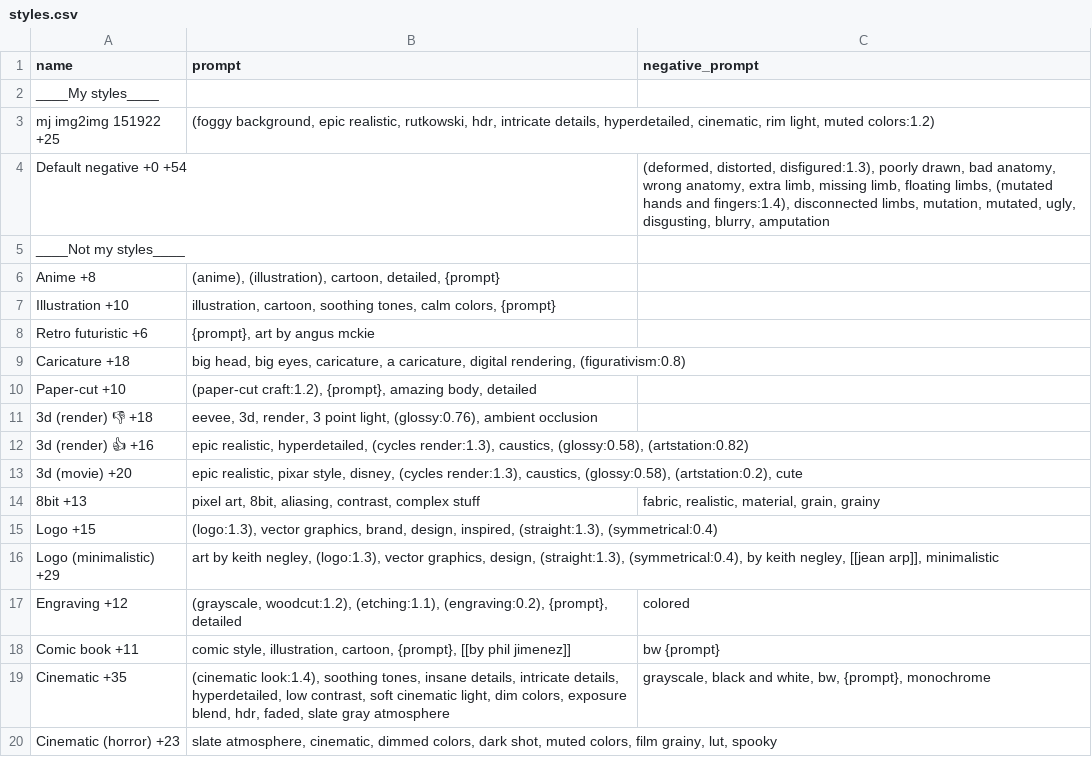
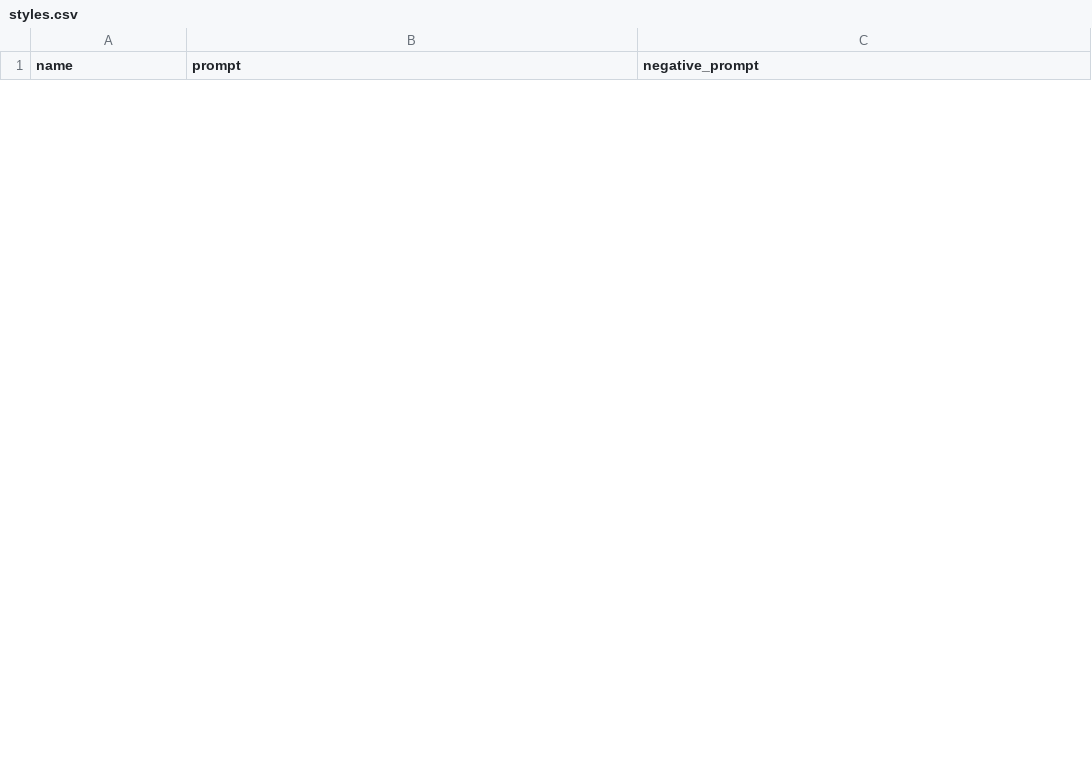
Before and after one commit to EDGES2/Prompt-TOKENS, a CSV file: images/styles.csv, drawn as a sheet; only a part is shown; the diff covers the shown part only.

Commit message:
changed information

```diff
--- a/images/styles.csv
+++ b/images/styles.csv
@@ -1,20 +1 @@
 name,prompt,negative_prompt
-____My styles____,,
-mj img2img 151922 +25,"(foggy background, epic realistic, rutkowski, hdr, intricate details, hyperdetailed, cinematic, rim light, muted colors:1.2)",
-Default negative +0 +54,,"(deformed, distorted, disfigured:1.3), poorly drawn, bad anatomy, wrong anatomy, extra limb, missing limb, floating limbs, (mutated hands and fingers:1.4), disconnected limbs, mutation, mutated, ugly, disgusting, blurry, amputation"
-____Not my styles____,,
-Anime +8,"(anime), (illustration), cartoon, detailed, {prompt}",
-Illustration +10,"illustration, cartoon, soothing tones, calm colors, {prompt}",
-Retro futuristic +6,"{prompt}, art by angus mckie",
-Caricature +18,"big head, big eyes, caricature, a caricature, digital rendering, (figurativism:0.8)",
-Paper-cut +10,"(paper-cut craft:1.2), {prompt}, amazing body, detailed",
-3d (render) 👎 +18,"eevee, 3d, render, 3 point light, (glossy:0.76), ambient occlusion",
-3d (render) 👍 +16,"epic realistic, hyperdetailed, (cycles render:1.3), caustics, (glossy:0.58), (artstation:0.82)",
-3d (movie) +20,"epic realistic, pixar style, disney, (cycles render:1.3), caustics, (glossy:0.58), (artstation:0.2), cute",
-8bit +13,"pixel art, 8bit, aliasing, contrast, complex stuff","fabric, realistic, material, grain, grainy"
-Logo +15,"(logo:1.3), vector graphics, brand, design, inspired, (straight:1.3), (symmetrical:0.4)",
-Logo (minimalistic) +29,"art by keith negley, (logo:1.3), vector graphics, design, (straight:1.3), (symmetrical:0.4), by keith negley, [[jean arp]], minimalistic",
-Engraving +12,"(grayscale, woodcut:1.2), (etching:1.1), (engraving:0.2), {prompt}, detailed",colored
-Comic book +11,"comic style, illustration, cartoon, {prompt}, [[by phil jimenez]]",bw {prompt}
-Cinematic +35,"(cinematic look:1.4), soothing tones, insane details, intricate details, hyperdetailed, low contrast, soft cinematic light, dim colors, exposure blend, hdr, faded, slate gray atmosphere","grayscale, black and white, bw, {prompt}, monochrome"
-Cinematic (horror) +23,"slate atmosphere, cinematic, dimmed colors, dark shot, muted colors, film grainy, lut, spooky",
```
Also changed, not shown: 51 added rows and 9 removed rows elsewhere in this file.
